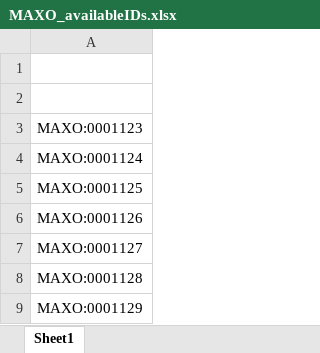
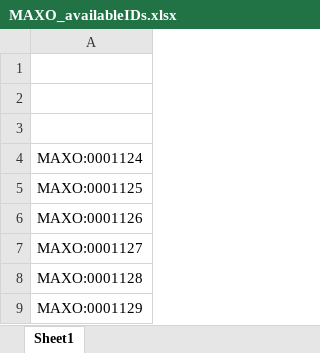
Before and after one commit to monarch-initiative/MAxO, an Excel workbook: src/patterns/data/todo/MAXO_availableIDs.xlsx, sheet Sheet1, drawn as a sheet; only a part is shown; values as stored, in another font and other column widths than the file's, no borders; the diff names each change by its address in the sheet, - before the commit and + after, or states it on an @@ line.

```diff
--- a/src/patterns/data/todo/MAXO_availableIDs.xlsx (sheet Sheet1)
+++ b/src/patterns/data/todo/MAXO_availableIDs.xlsx (sheet Sheet1)
-A3: MAXO:0001123
+A3: (empty)
```
Also changed, not shown: 2 other files.
